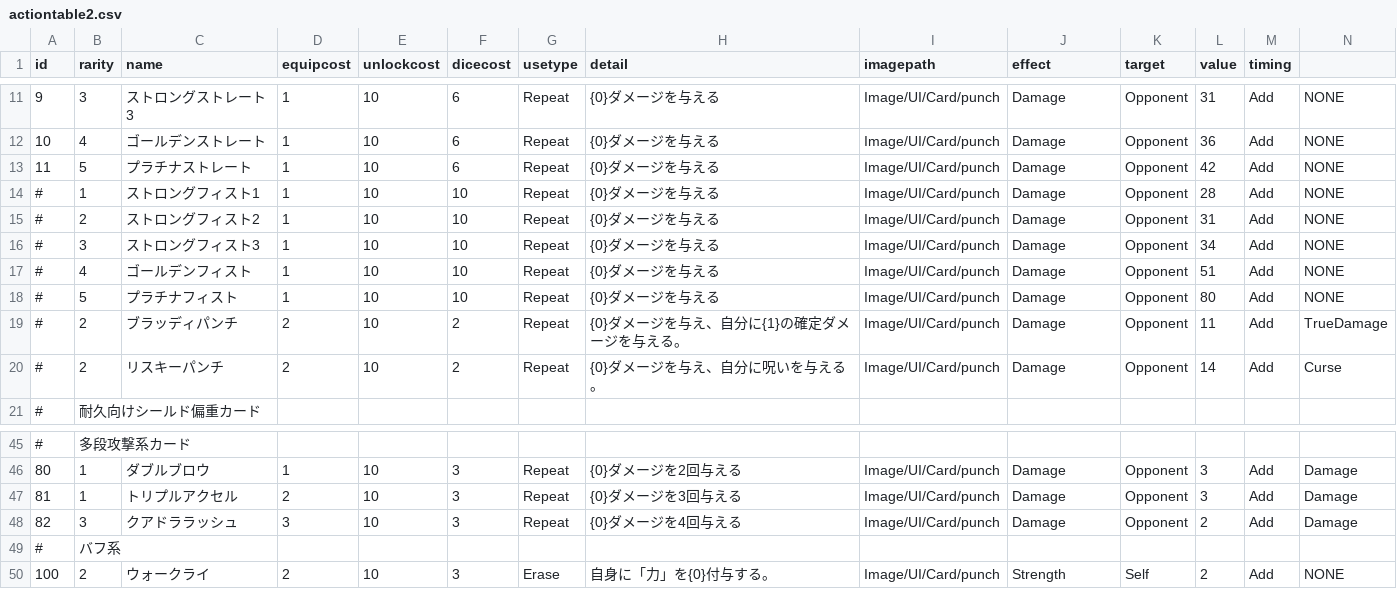
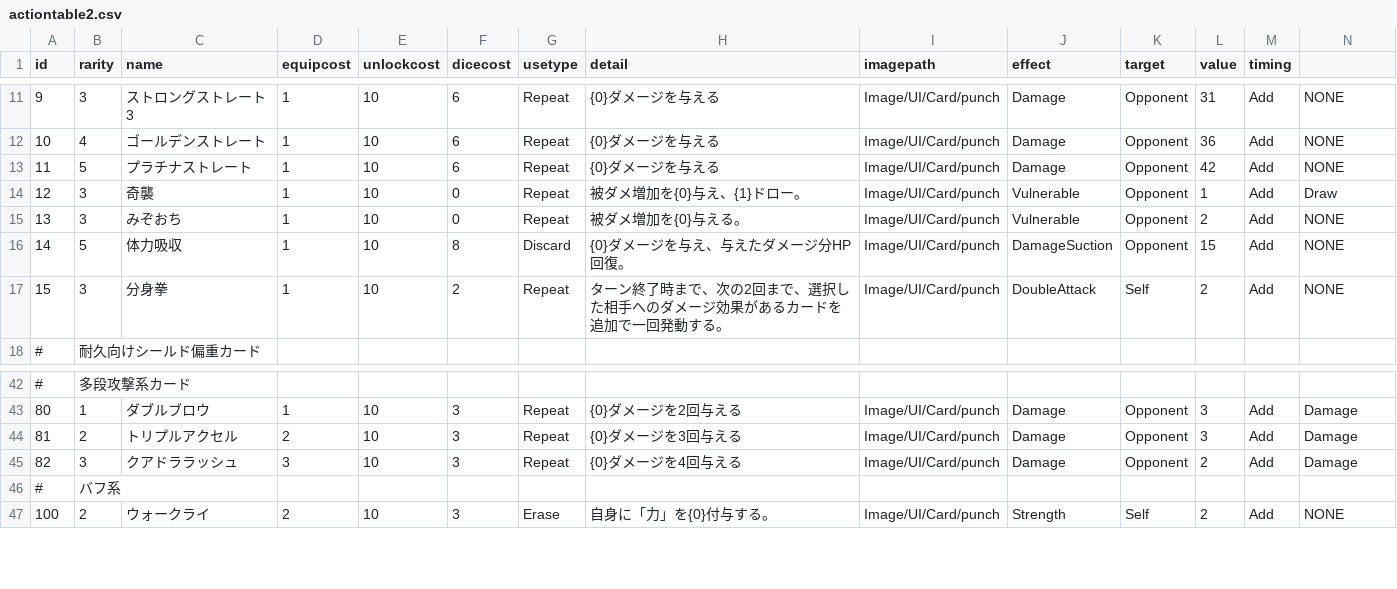
Before and after one commit to yamashita8655/STSLike, a CSV file: Assets/Resources/Csv/actiontable2.csv, drawn as a sheet; only a part is shown, gaps mark what is left out; removed rows and columns are numbered as before the commit, all else as after; rows hold the shown columns only; the diff names each change by its address in the sheet, - before the commit and + after, or states it on an @@ line.

```diff
--- a/Assets/Resources/Csv/actiontable2.csv
+++ b/Assets/Resources/Csv/actiontable2.csv
-row 14: # | 1 | ストロングフィスト1 | 1 | 10 | 10 | Repeat | {0}ダメージを与える | Image/UI/Card/punch | Damage | Opponent | 28 | Add | NONE
-row 15: # | 2 | ストロングフィスト2 | 1 | 10 | 10 | Repeat | {0}ダメージを与える | Image/UI/Card/punch | Damage | Opponent | 31 | Add | NONE
+row 14: 12 | 3 | 奇襲 | 1 | 10 | 0 | Repeat | 被ダメ増加を{0}与え、{1}ドロー。 | Image/UI/Card/punch | Vulnerable | Opponent | 1 | Add | Draw
-A15 (id): #
+A15 (id): 13
-C15 (name): ストロングフィスト3
+C15 (name): みぞおち
-F15 (dicecost): 10
+F15 (dicecost): 0
-H15 (detail): {0}ダメージを与える
+H15 (detail): 被ダメ増加を{0}与える。
-J15 (effect): Damage
+J15 (effect): Vulnerable
-L15 (value): 34
+L15 (value): 2
-row 17: # | 4 | ゴールデンフィスト | 1 | 10 | 10 | Repeat | {0}ダメージを与える | Image/UI/Card/punch | Damage | Opponent | 51 | Add | NONE
-A16 (id): #
+A16 (id): 14
-C16 (name): プラチナフィスト
+C16 (name): 体力吸収
-F16 (dicecost): 10
+F16 (dicecost): 8
-G16 (usetype): Repeat
+G16 (usetype): Discard
-H16 (detail): {0}ダメージを与える
+H16 (detail): {0}ダメージを与え、与えたダメージ分HP回復。
-J16 (effect): Damage
+J16 (effect): DamageSuction
-L16 (value): 80
+L16 (value): 15
-row 19: # | 2 | ブラッディパンチ | 2 | 10 | 2 | Repeat | {0}ダメージを与え、自分に{1}の確定ダメージを与える。 | Image/UI/Card/punch | Damage | Opponent | 11 | Add | TrueDamage
-row 20: # | 2 | リスキーパンチ | 2 | 10 | 2 | Repeat | {0}ダメージを与え、自分に呪いを与える。 | Image/UI/Card/punch | Damage | Opponent | 14 | Add | Curse
+row 17: 15 | 3 | 分身拳 | 1 | 10 | 2 | Repeat | ターン終了時まで、次の2回まで、選択した相手へのダメージ効果があるカードを追加で一回発動する。 | Image/UI/Card/punch | DoubleAttack | Self | 2 | Add | NONE
-B44 (rarity): 1
+B44 (rarity): 2
```
Also changed, not shown: 14 other files.
